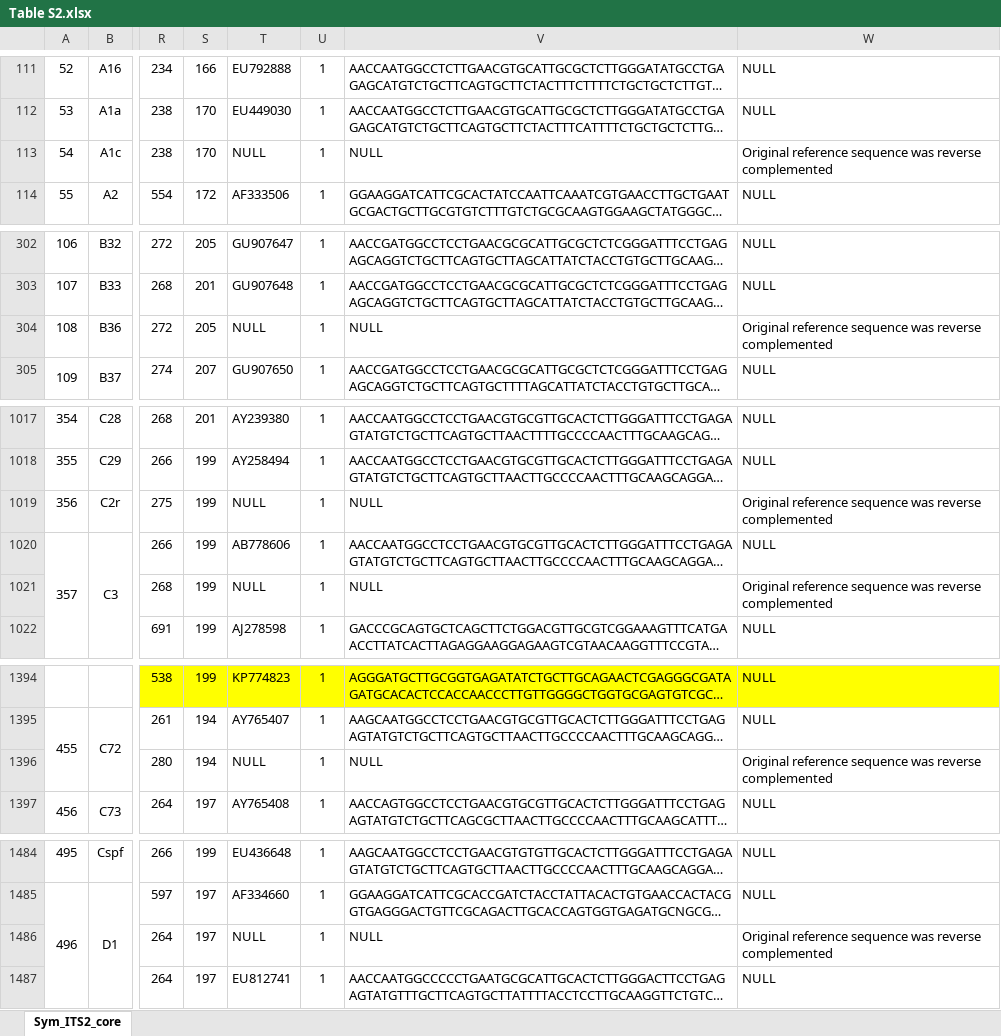
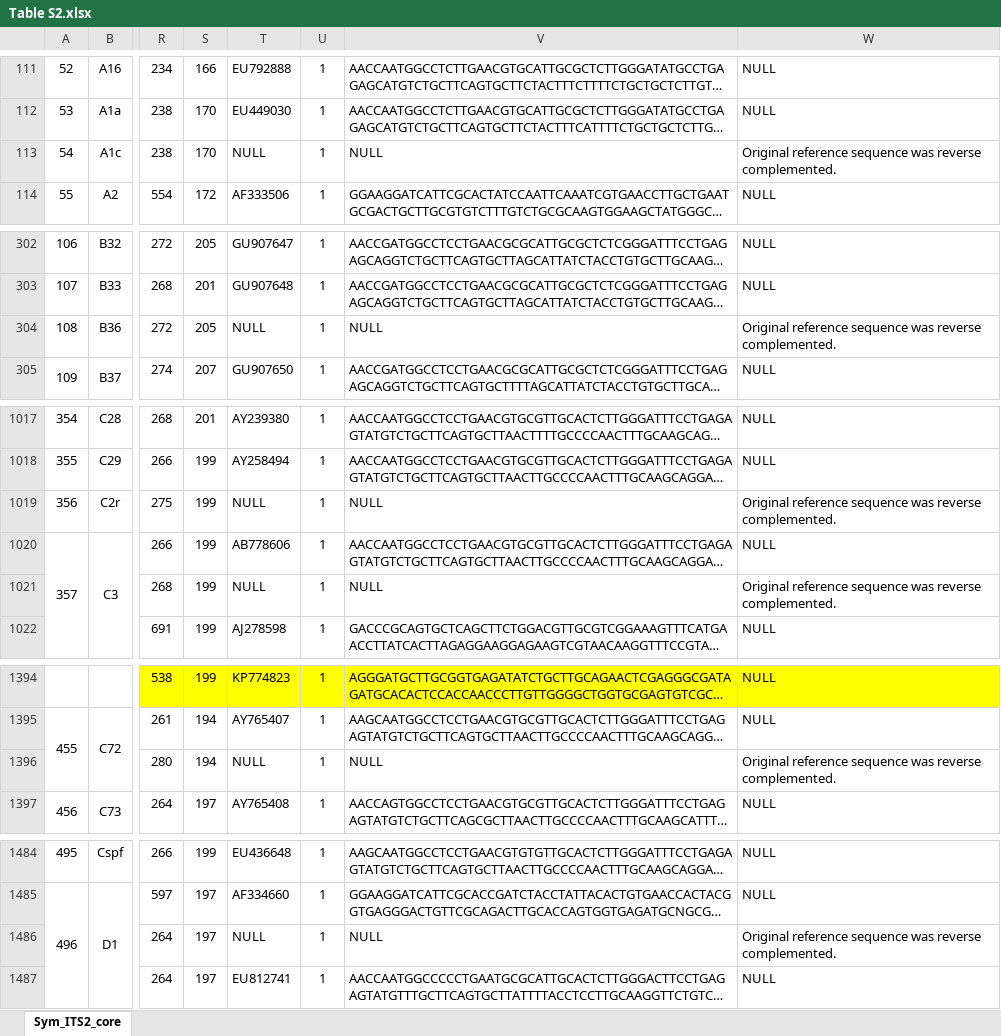
Before and after one commit to gfniu/sym-its2, an Excel workbook: tables/Table S2.xlsx, sheet Sym_ITS2_core, drawn as a sheet; only a part is shown, gaps mark what is left out; long unchanged cells end in …; values as stored, in another font and other column widths than the file's, no borders; the diff covers the shown part only; the diff names each change by its address in the sheet, - before the commit and + after, or states it on an @@ line.

```diff
--- a/tables/Table S2.xlsx (sheet Sym_ITS2_core)
+++ b/tables/Table S2.xlsx (sheet Sym_ITS2_core)
-W113: …was reverse complemented
+W113: …was reverse complemented.
-W304: …was reverse complemented
+W304: …was reverse complemented.
-W1019: …was reverse complemented
+W1019: …was reverse complemented.
-W1021: …was reverse complemented
+W1021: …was reverse complemented.
-W1396: …was reverse complemented
+W1396: …was reverse complemented.
-W1486: …was reverse complemented
+W1486: …was reverse complemented.
```
Also changed, not shown: 16 edited cells elsewhere in this sheet, tables/Table S3.xlsx.
